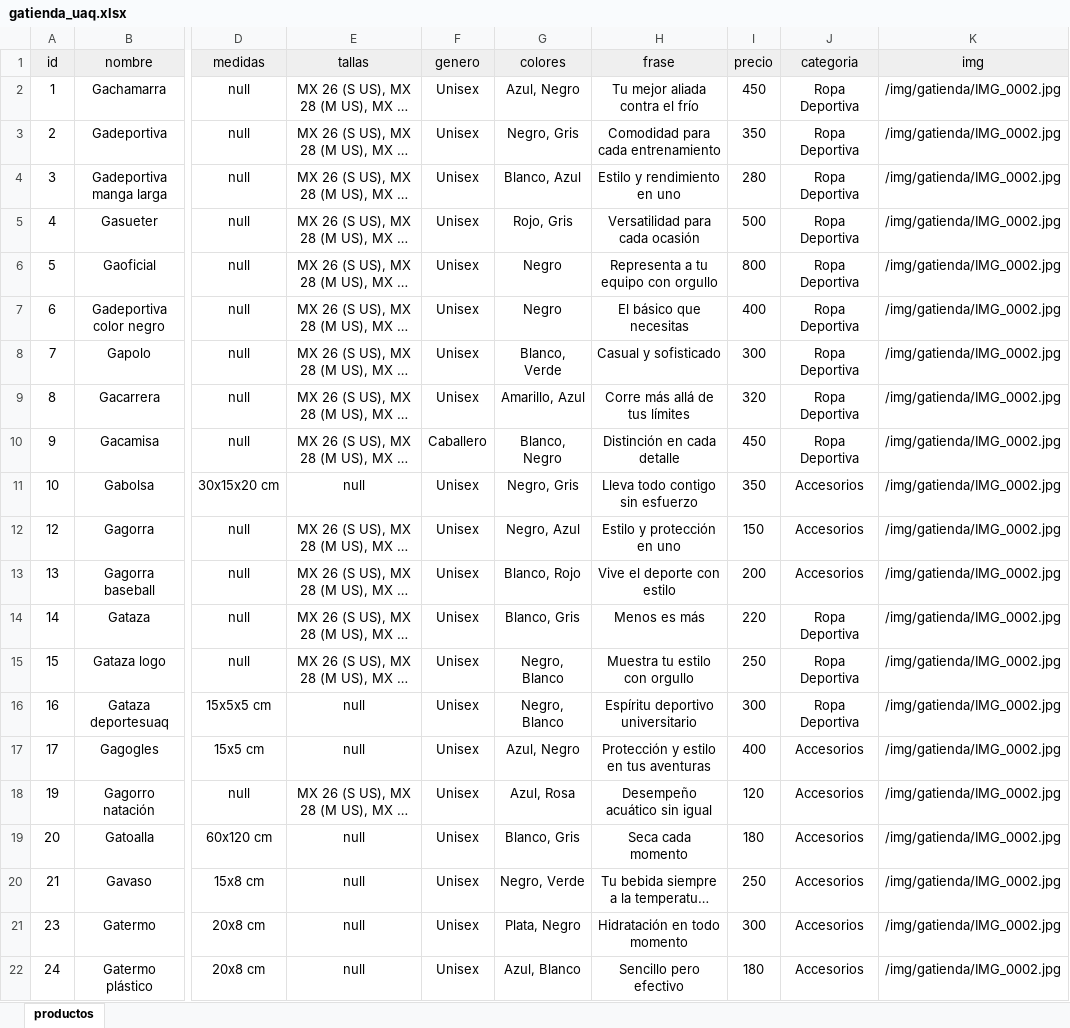
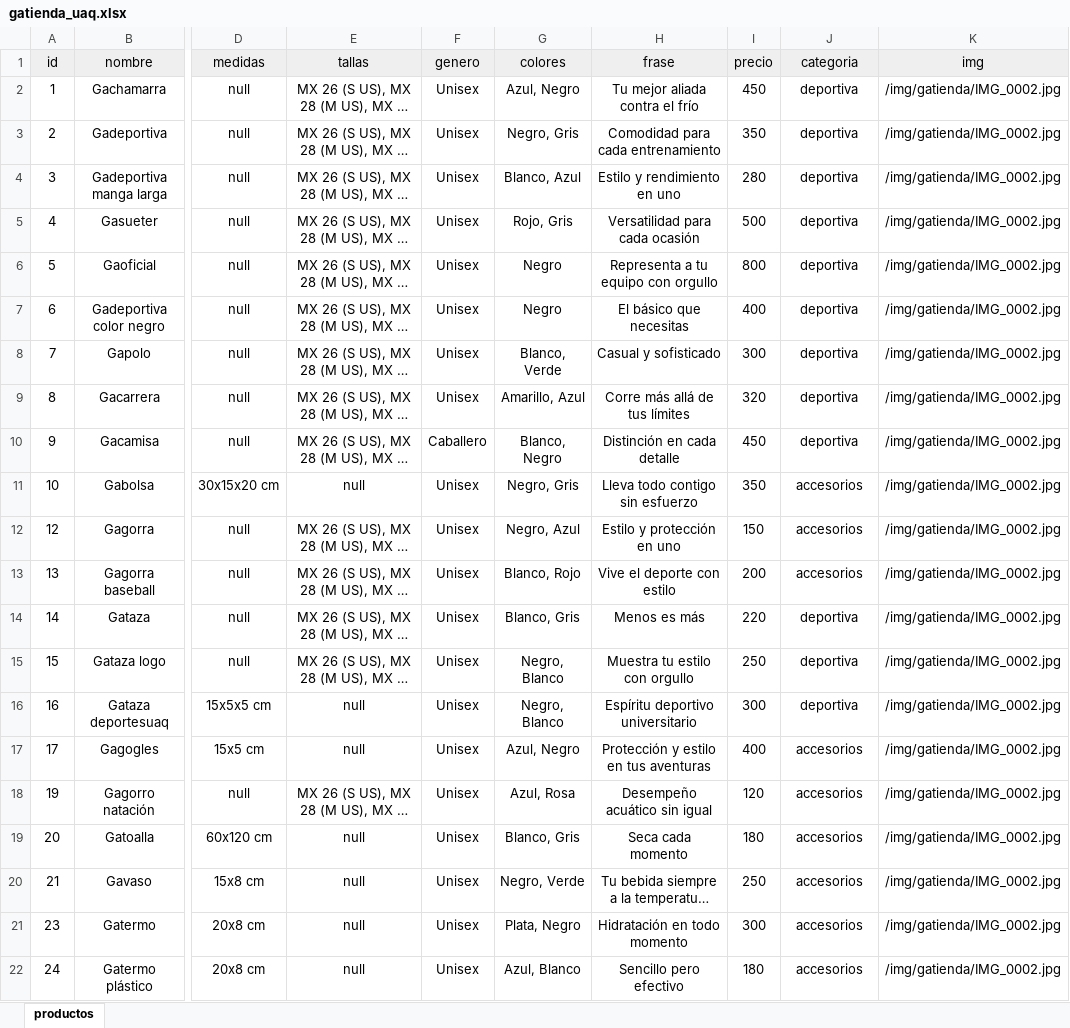
Before and after one commit to alicegin/Deportes-UAQ, an Excel workbook: assets/db/gatienda_uaq.xlsx, sheet productos, drawn as a sheet; only a part is shown, gaps mark what is left out; long unchanged cells end in …; values as stored, in another font and other column widths than the file's, no borders; the diff names each change by its address in the sheet, - before the commit and + after, or states it on an @@ line.

Commit message:
update cambios gatienda

```diff
--- a/assets/db/gatienda_uaq.xlsx (sheet productos)
+++ b/assets/db/gatienda_uaq.xlsx (sheet productos)
-J2:J10 (categoria): Ropa Deportiva
+J2:J10 (categoria): deportiva
-J11:J13 (categoria): Accesorios
+J11:J13 (categoria): accesorios
-J14:J16 (categoria): Ropa Deportiva
+J14:J16 (categoria): deportiva
-J17:J22 (categoria): Accesorios
+J17:J22 (categoria): accesorios
```
Also changed, not shown: 2 other files.
